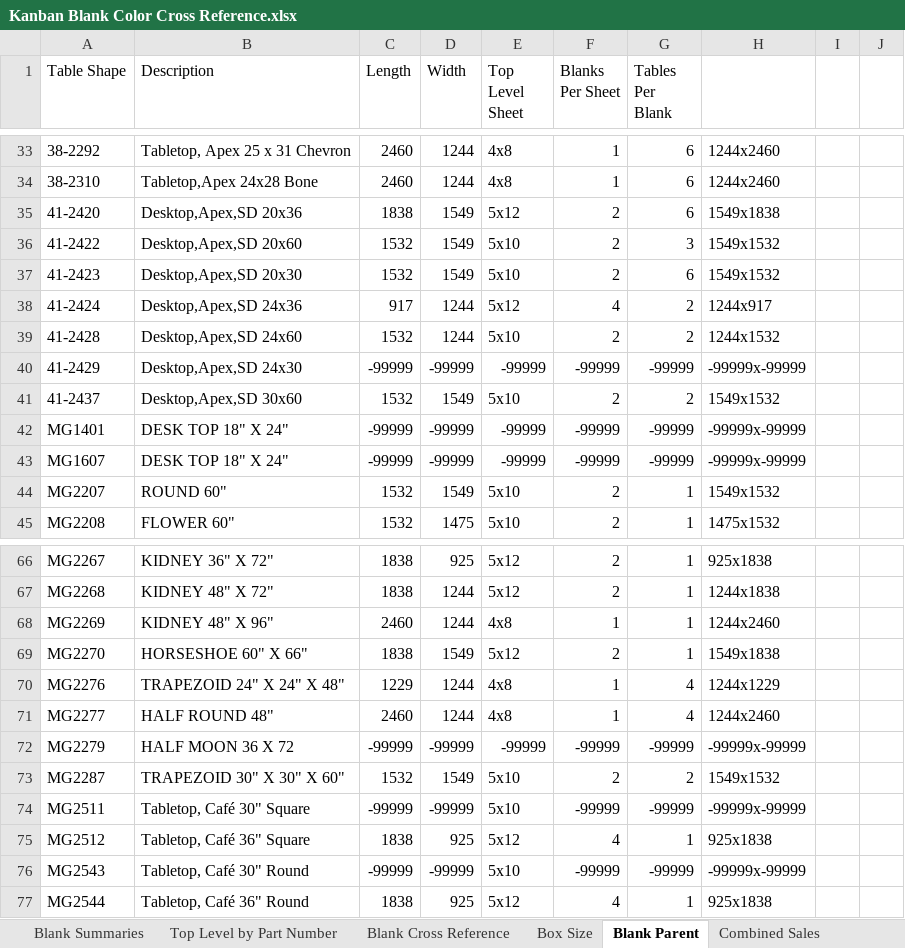
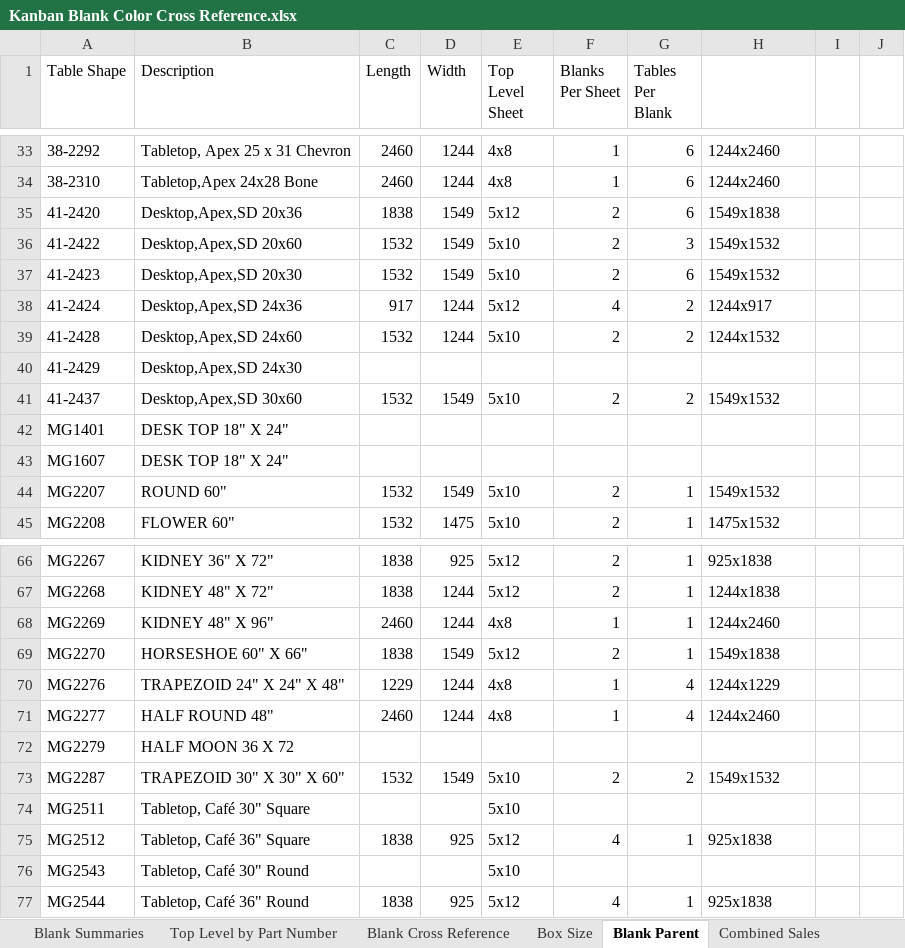
Before and after one commit to sg-p4x347/Quick-Ship-Router, an Excel workbook: Quick Ship Router/bin/Debug/Kanban Blank Color Cross Reference.xlsx, sheet Blank Parent, drawn as a sheet; only a part is shown, gaps mark what is left out; values as stored, in another font and other column widths than the file's, no borders; the diff covers the shown part only; the diff names each change by its address in the sheet, - before the commit and + after, or states it on an @@ line.

Commit message:
Blank size changes and Colors added

```diff
--- a/Quick Ship Router/bin/Debug/Kanban Blank Color Cross Reference.xlsx (sheet Blank Parent)
+++ b/Quick Ship Router/bin/Debug/Kanban Blank Color Cross Reference.xlsx (sheet Blank Parent)
-C40 (Length): -99999
+C40 (Length): (empty)
-D40 (Width): -99999
+D40 (Width): (empty)
-E40 (Top Level Sheet): -99999
+E40 (Top Level Sheet): (empty)
-F40 (Blanks Per Sheet): -99999
+F40 (Blanks Per Sheet): (empty)
-G40 (Tables Per Blank): -99999
+G40 (Tables Per Blank): (empty)
-H40: -99999x-99999
+H40: (empty)
-C42:C43 (Length): -99999
+C42:C43 (Length): (empty)
-D42:D43 (Width): -99999
+D42:D43 (Width): (empty)
-E42:E43 (Top Level Sheet): -99999
+E42:E43 (Top Level Sheet): (empty)
-F42:F43 (Blanks Per Sheet): -99999
+F42:F43 (Blanks Per Sheet): (empty)
-G42:G43 (Tables Per Blank): -99999
+G42:G43 (Tables Per Blank): (empty)
-H42:H43: -99999x-99999
+H42:H43: (empty)
-C72 (Length): -99999
+C72 (Length): (empty)
-D72 (Width): -99999
+D72 (Width): (empty)
-E72 (Top Level Sheet): -99999
+E72 (Top Level Sheet): (empty)
-F72 (Blanks Per Sheet): -99999
+F72 (Blanks Per Sheet): (empty)
-G72 (Tables Per Blank): -99999
+G72 (Tables Per Blank): (empty)
-H72: -99999x-99999
+H72: (empty)
-C74 (Length): -99999
+C74 (Length): (empty)
-D74 (Width): -99999
+D74 (Width): (empty)
-F74 (Blanks Per Sheet): -99999
+F74 (Blanks Per Sheet): (empty)
-G74 (Tables Per Blank): -99999
+G74 (Tables Per Blank): (empty)
-H74: -99999x-99999
+H74: (empty)
-C76 (Length): -99999
+C76 (Length): (empty)
-D76 (Width): -99999
+D76 (Width): (empty)
-F76 (Blanks Per Sheet): -99999
+F76 (Blanks Per Sheet): (empty)
-G76 (Tables Per Blank): -99999
+G76 (Tables Per Blank): (empty)
-H76: -99999x-99999
+H76: (empty)
```
Also changed, not shown: 25 edited cells elsewhere in this sheet, sheet Blank Cross Reference, Quick Ship Router/bin/Debug/Summary Sheet.xlsx, 23 other files.
